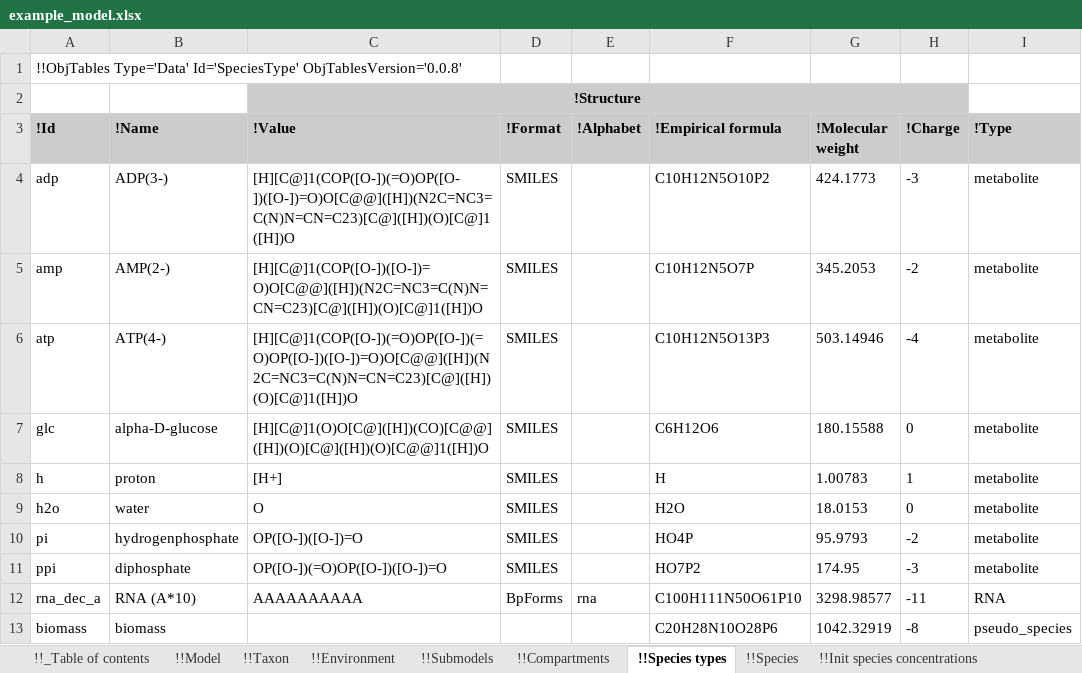
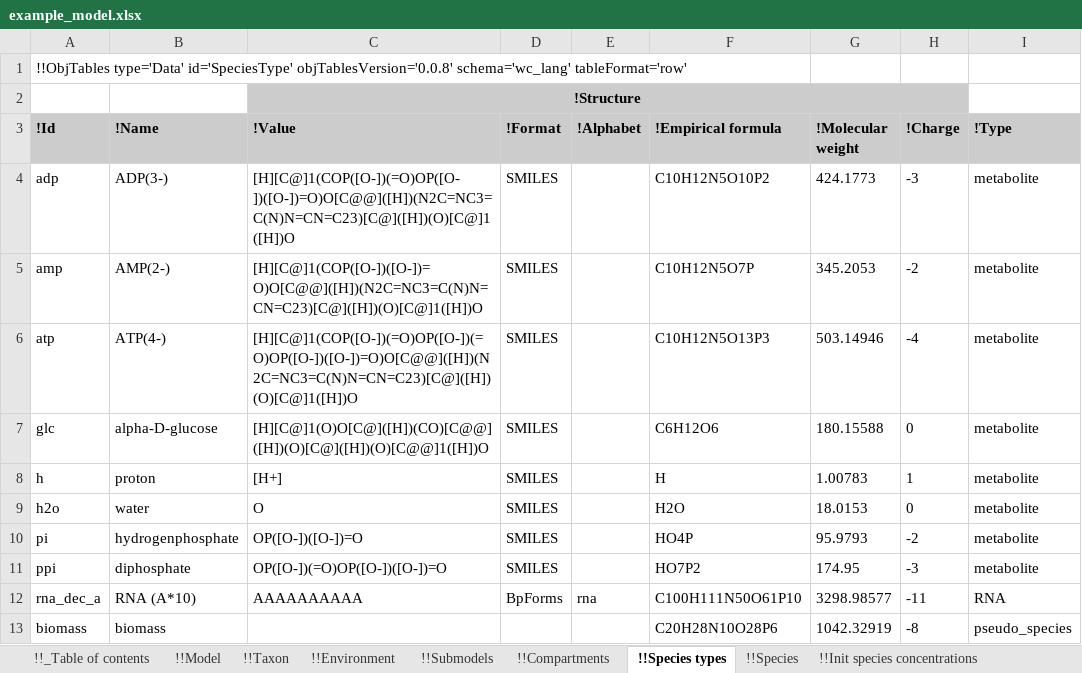
Before and after one commit to KarrLab/intro_to_wc_modeling, an Excel workbook: intro_to_wc_modeling/wc_modeling/wc_lang_tutorial/examples/example_model.xlsx, sheet !!Species types, drawn as a sheet; only a part is shown; values as stored, in another font and other column widths than the file's, no borders; the diff names each change by its address in the sheet, - before the commit and + after, or states it on an @@ line.

Commit message:
updating for obj_tables and wc_lang

```diff
--- a/intro_to_wc_modeling/wc_modeling/wc_lang_tutorial/examples/example_model.xlsx (sheet !!Species types)
+++ b/intro_to_wc_modeling/wc_modeling/wc_lang_tutorial/examples/example_model.xlsx (sheet !!Species types)
-A1 (!Id): !!ObjTables Type='Data' Id='SpeciesType' ObjTablesVersion='0.0.8'
+A1 (!Id): !!ObjTables type='Data' id='SpeciesType' objTablesVersion='0.0.8' schema='wc_lang' tableFormat='row'
```
Also changed, not shown: sheet !!_Table of contents, sheet !!Authors, sheet !!Environment, sheet !!Taxon, sheet !!Observables, sheet !!Stop conditions, 17 more sheets.
